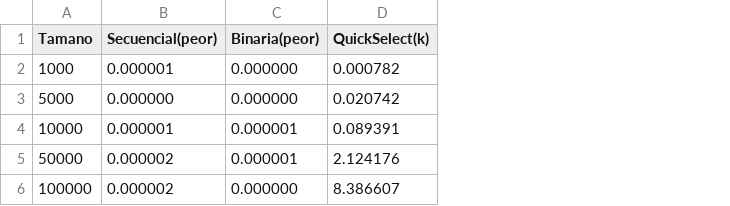
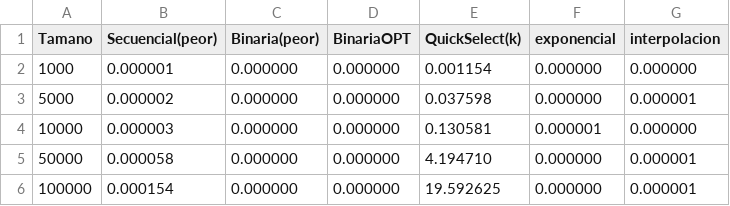
Before and after one commit to GulianaRu/Proyecto2, a CSV file: docs/benchmark_busquedas.csv, drawn as a sheet; addresses are those after the commit; the diff names each change by its address in the sheet, - before the commit and + after, or states it on an @@ line.

Commit message:
benchmark, plot, make, y ranking arreglo saez

```diff
--- a/docs/benchmark_busquedas.csv
+++ b/docs/benchmark_busquedas.csv
+column D (BinariaOPT), rows 2-6: all 0.000000
+column F (exponencial), rows 2-6: 0.000000 | 0.000000 | 0.000001 | 0.000000 | 0.000000
+column G (interpolacion), rows 2-6: 0.000000 | 0.000001 | 0.000000 | 0.000001 | 0.000001
-E2 (QuickSelect(k)): 0.000782
+E2 (QuickSelect(k)): 0.001154
-B3 (Secuencial(peor)): 0.000000
+B3 (Secuencial(peor)): 0.000002
-E3 (QuickSelect(k)): 0.020742
+E3 (QuickSelect(k)): 0.037598
-B4 (Secuencial(peor)): 0.000001
+B4 (Secuencial(peor)): 0.000003
-C4:C5 (Binaria(peor)): 0.000001
+C4:C5 (Binaria(peor)): 0.000000
-E4 (QuickSelect(k)): 0.089391
+E4 (QuickSelect(k)): 0.130581
-B5 (Secuencial(peor)): 0.000002
+B5 (Secuencial(peor)): 0.000058
-E5 (QuickSelect(k)): 2.124176
+E5 (QuickSelect(k)): 4.194710
-B6 (Secuencial(peor)): 0.000002
+B6 (Secuencial(peor)): 0.000154
-E6 (QuickSelect(k)): 8.386607
+E6 (QuickSelect(k)): 19.592625
```
Also changed, not shown: docs/benchmark_sorts.csv, 34 other files.
